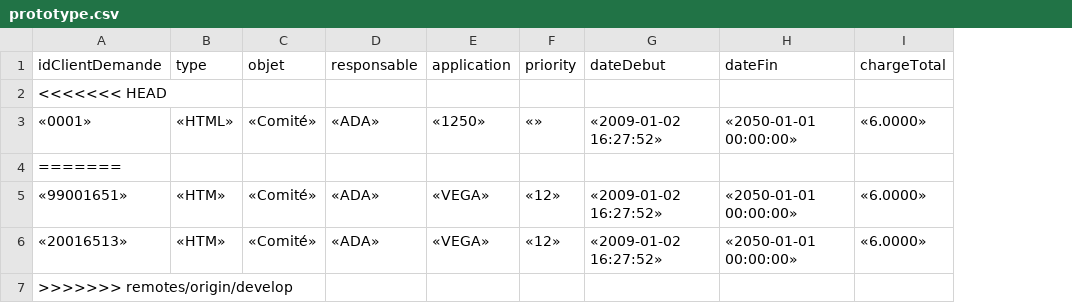
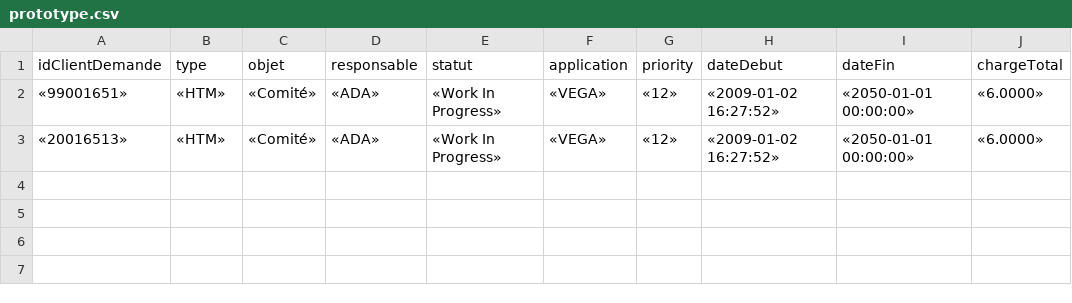
Before and after one commit to KumariMenai/omega, a CSV file: bin/csv/prototype.csv, drawn as a sheet; removed rows and columns are numbered as before the commit, all else as after; the diff names each change by its address in the sheet, - before the commit and + after, or states it on an @@ line.

```diff
--- a/bin/csv/prototype.csv
+++ b/bin/csv/prototype.csv
+column E (statut), rows 2-3: «Work In Progress» | «Work In Progress»
-row 2: <<<<<<< HEAD
-row 3: «0001» | «HTML» | «Comité» | «ADA» | «1250» | «» | «2009-01-02 16:27:52» | «2050-01-01 00:00:00» | «6.0000»
-row 4: =======
-row 7: >>>>>>> remotes/origin/develop
```
Also changed, not shown: 6 other files.
